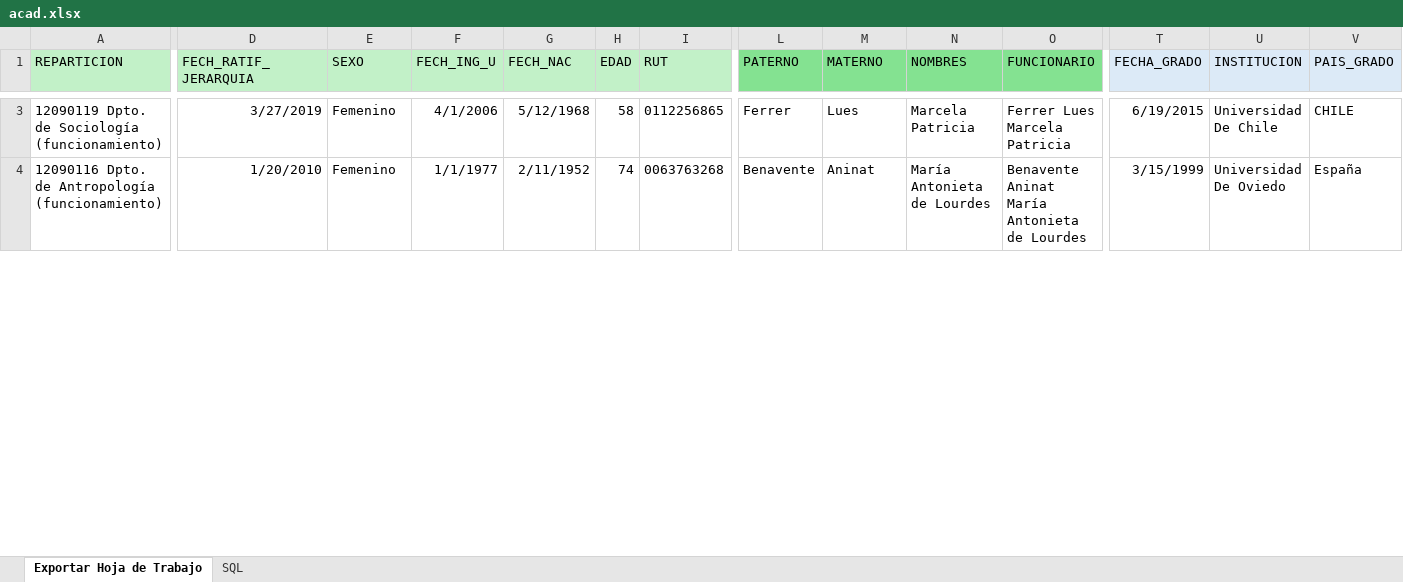
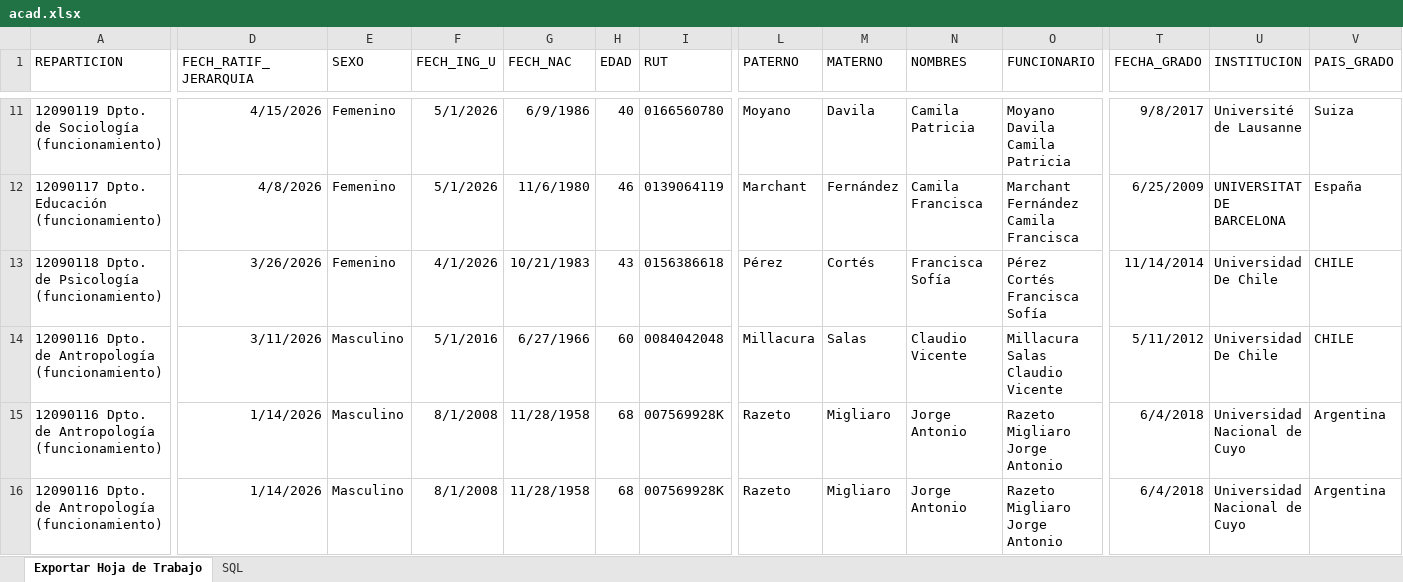
Before and after one commit to facso-investigacion/proyectos-vigentes, an Excel workbook: input/acad.xlsx, sheet Exportar Hoja de Trabajo, drawn as a sheet; only a part is shown, gaps mark what is left out; values as stored, in another font and other column widths than the file's, no borders; addresses are those after the commit; rows hold the shown columns only; the diff covers the shown part only; the diff names each change by its address in the sheet, - before the commit and + after, or states it on an @@ line.

```diff
--- a/input/acad.xlsx (sheet Exportar Hoja de Trabajo)
+++ b/input/acad.xlsx (sheet Exportar Hoja de Trabajo)
-A1:I1 fill: #C2F1C8
+A1:I1 fill: none
-L1:O1 fill: #84E291
+L1:O1 fill: none
-T1:V1 fill: #DCEAF7
+T1:V1 fill: none
-D11 (FECH_RATIF_JERARQUIA): 3/27/2019
+D11 (FECH_RATIF_JERARQUIA): 4/15/2026
-F11 (FECH_ING_U): 4/1/2006
+F11 (FECH_ING_U): 5/1/2026
-G11 (FECH_NAC): 5/12/1968
+G11 (FECH_NAC): 6/9/1986
-H11 (EDAD): 58
+H11 (EDAD): 40
-I11 (RUT): 0112256865
+I11 (RUT): 0166560780
-L11 (PATERNO): Ferrer
+L11 (PATERNO): Moyano
-M11 (MATERNO): Lues
+M11 (MATERNO): Davila
-N11 (NOMBRES): Marcela Patricia
+N11 (NOMBRES): Camila Patricia
-O11 (FUNCIONARIO): Ferrer Lues Marcela Patricia
+O11 (FUNCIONARIO): Moyano Davila Camila Patricia
-T11 (FECHA_GRADO): 6/19/2015
+T11 (FECHA_GRADO): 9/8/2017
-U11 (INSTITUCION): Universidad De Chile
+U11 (INSTITUCION): Université de Lausanne
-V11 (PAIS_GRADO): CHILE
+V11 (PAIS_GRADO): Suiza
+row 12: 12090117 Dpto. Educación (funcionamiento) | 4/8/2026 | Femenino | 5/1/2026 | 11/6/1980 | 46 | 0139064119 | Marchant | Fernández | Camila Francisca | Marchant Fernández Camila Francisca | 6/25/2009 | UNIVERSITAT DE BARCELONA | España
+row 13: 12090118 Dpto. de Psicología (funcionamiento) | 3/26/2026 | Femenino | 4/1/2026 | 10/21/1983 | 43 | 0156386618 | Pérez | Cortés | Francisca Sofía | Pérez Cortés Francisca Sofía | 11/14/2014 | Universidad De Chile | CHILE
+row 14: 12090116 Dpto. de Antropología (funcionamiento) | 3/11/2026 | Masculino | 5/1/2016 | 6/27/1966 | 60 | 0084042048 | Millacura | Salas | Claudio Vicente | Millacura Salas Claudio Vicente | 5/11/2012 | Universidad De Chile | CHILE
-D15 (FECH_RATIF_JERARQUIA): 1/20/2010
+D15 (FECH_RATIF_JERARQUIA): 1/14/2026
-E15 (SEXO): Femenino
+E15 (SEXO): Masculino
-F15 (FECH_ING_U): 1/1/1977
+F15 (FECH_ING_U): 8/1/2008
-G15 (FECH_NAC): 2/11/1952
+G15 (FECH_NAC): 11/28/1958
-H15 (EDAD): 74
+H15 (EDAD): 68
-I15 (RUT): 0063763268
+I15 (RUT): 007569928K
-L15 (PATERNO): Benavente
+L15 (PATERNO): Razeto
-M15 (MATERNO): Aninat
+M15 (MATERNO): Migliaro
-N15 (NOMBRES): María Antonieta de Lourdes
+N15 (NOMBRES): Jorge Antonio
-O15 (FUNCIONARIO): Benavente Aninat María Antonieta de Lourdes
+O15 (FUNCIONARIO): Razeto Migliaro Jorge Antonio
-T15 (FECHA_GRADO): 3/15/1999
+T15 (FECHA_GRADO): 6/4/2018
-U15 (INSTITUCION): Universidad De Oviedo
+U15 (INSTITUCION): Universidad Nacional de Cuyo
-V15 (PAIS_GRADO): España
+V15 (PAIS_GRADO): Argentina
+row 16: 12090116 Dpto. de Antropología (funcionamiento) | 1/14/2026 | Masculino | 8/1/2008 | 11/28/1958 | 68 | 007569928K | Razeto | Migliaro | Jorge Antonio | Razeto Migliaro Jorge Antonio | 6/4/2018 | Universidad Nacional de Cuyo | Argentina
```
Also changed, not shown: 21 added rows, 18 removed rows, 172 moved rows, 157 edited cells and cell formats elsewhere in this sheet, 2 other files.
